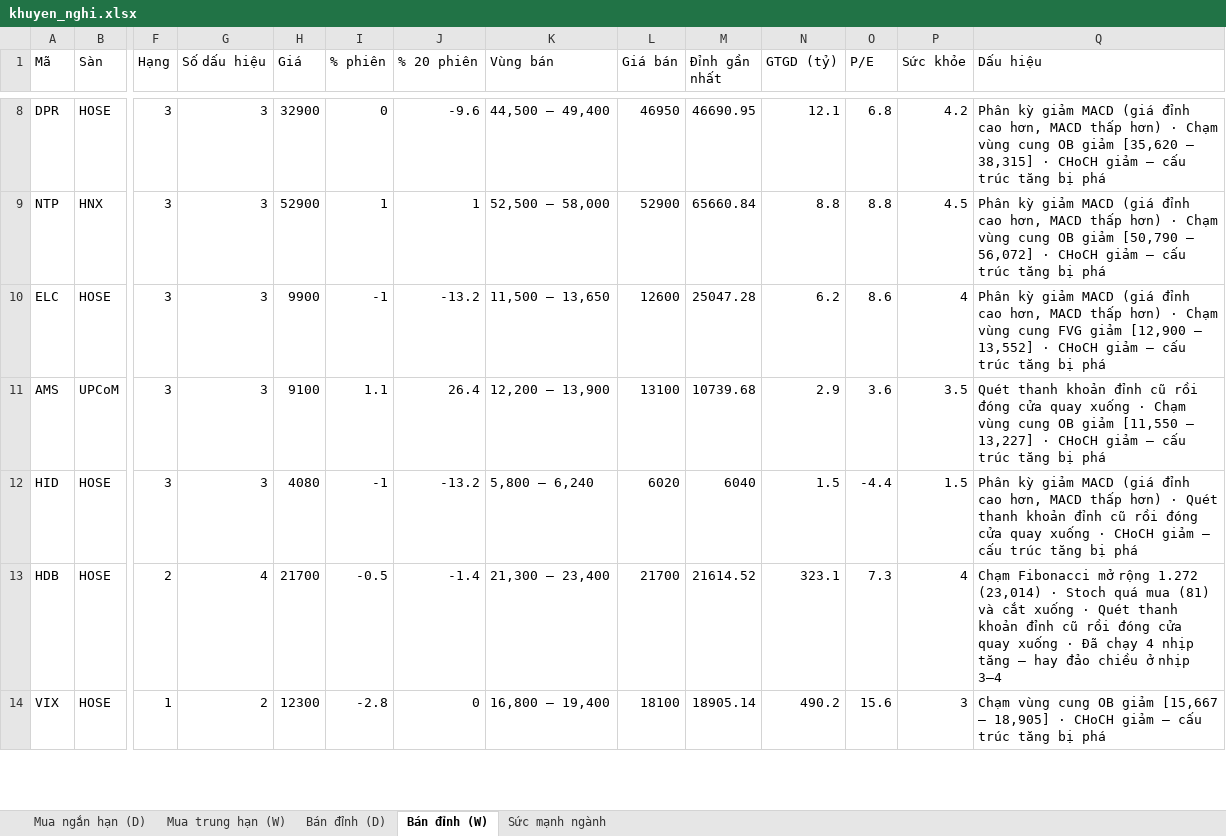
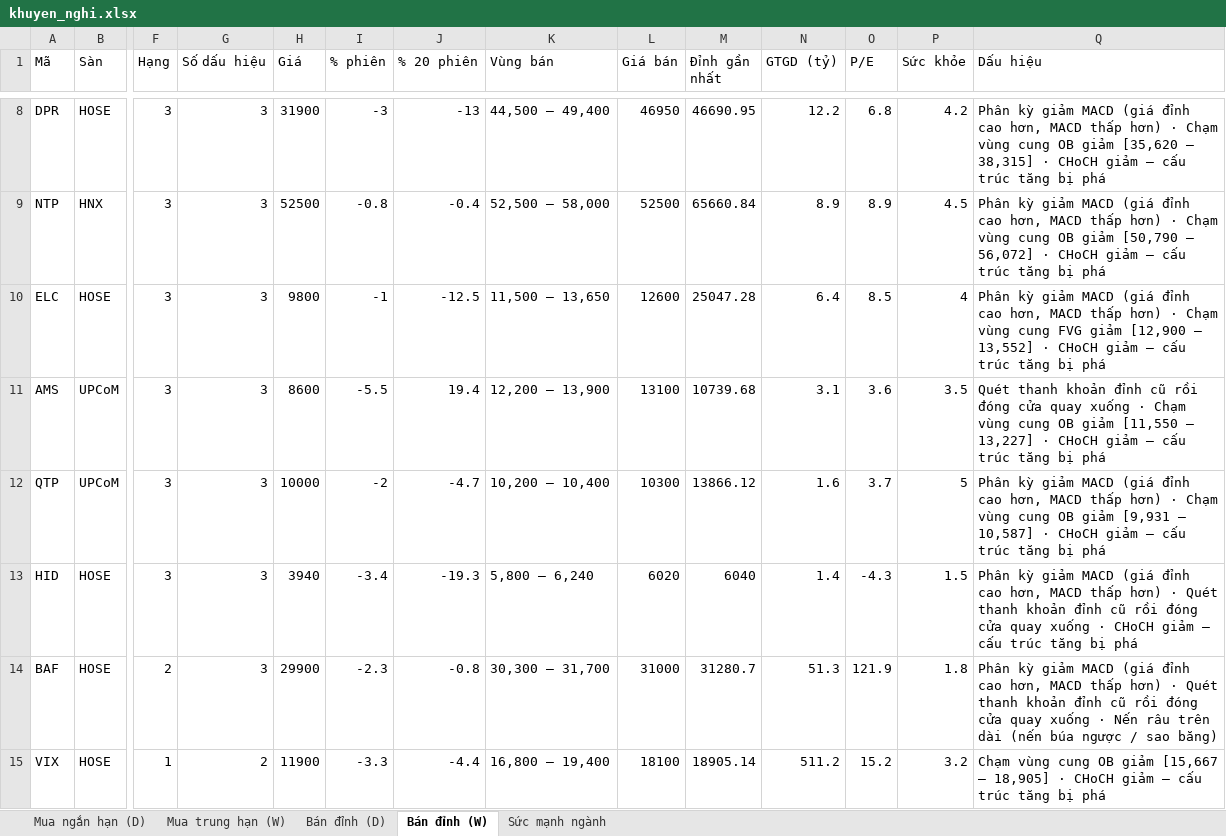
Before and after one commit to AIVIETNAM-AIO-Hoanganhpv/stockpredict, an Excel workbook: co_phieu/bao_cao/khuyen_nghi.xlsx, sheet Bán đỉnh (W), drawn as a sheet; only a part is shown, gaps mark what is left out; values as stored, in another font and other column widths than the file's, no borders; removed rows and columns are numbered as before the commit, all else as after; rows hold the shown columns only; the diff covers the shown part only; the diff names each change by its address in the sheet, - before the commit and + after, or states it on an @@ line.

```diff
--- a/co_phieu/bao_cao/khuyen_nghi.xlsx (sheet Bán đỉnh (W))
+++ b/co_phieu/bao_cao/khuyen_nghi.xlsx (sheet Bán đỉnh (W))
-H8 (Giá): 32900
+H8 (Giá): 31900
-I8 (% phiên): 0
+I8 (% phiên): -3
-J8 (% 20 phiên): -9.6
+J8 (% 20 phiên): -13
-N8 (GTGD (tỷ)): 12.1
+N8 (GTGD (tỷ)): 12.2
-H9 (Giá): 52900
+H9 (Giá): 52500
-I9 (% phiên): 1
+I9 (% phiên): -0.8
-J9 (% 20 phiên): 1
+J9 (% 20 phiên): -0.4
-L9 (Giá bán): 52900
+L9 (Giá bán): 52500
-N9 (GTGD (tỷ)): 8.8
+N9 (GTGD (tỷ)): 8.9
-O9 (P/E): 8.8
+O9 (P/E): 8.9
-H10 (Giá): 9900
+H10 (Giá): 9800
-J10 (% 20 phiên): -13.2
+J10 (% 20 phiên): -12.5
-N10 (GTGD (tỷ)): 6.2
+N10 (GTGD (tỷ)): 6.4
-O10 (P/E): 8.6
+O10 (P/E): 8.5
-H11 (Giá): 9100
+H11 (Giá): 8600
-I11 (% phiên): 1.1
+I11 (% phiên): -5.5
-J11 (% 20 phiên): 26.4
+J11 (% 20 phiên): 19.4
-N11 (GTGD (tỷ)): 2.9
+N11 (GTGD (tỷ)): 3.1
+row 12: QTP | UPCoM | 3 | 3 | 10000 | -2 | -4.7 | 10,200 – 10,400 | 10300 | 13866.12 | 1.6 | 3.7 | 5 | Phân kỳ giảm MACD (giá đỉnh cao hơn, MACD thấp hơn) · Chạm vùng cung OB giảm [9,931 – 10,587] · CHoCH giảm – cấu trúc tăng bị phá
-H13 (Giá): 4080
+H13 (Giá): 3940
-I13 (% phiên): -1
+I13 (% phiên): -3.4
-J13 (% 20 phiên): -13.2
+J13 (% 20 phiên): -19.3
-N13 (GTGD (tỷ)): 1.5
+N13 (GTGD (tỷ)): 1.4
-O13 (P/E): -4.4
+O13 (P/E): -4.3
-row 13: HDB | HOSE | 2 | 4 | 21700 | -0.5 | -1.4 | 21,300 – 23,400 | 21700 | 21614.52 | 323.1 | 7.3 | 4 | Chạm Fibonacci mở rộng 1.272 (23,014) · Stoch quá mua (81) và cắt xuống · Quét thanh khoản đỉnh cũ rồi đóng cửa quay xuống · Đã chạy 4 nhịp tăng – hay đảo chiều ở nhịp 3–4
+row 14: BAF | HOSE | 2 | 3 | 29900 | -2.3 | -0.8 | 30,300 – 31,700 | 31000 | 31280.7 | 51.3 | 121.9 | 1.8 | Phân kỳ giảm MACD (giá đỉnh cao hơn, MACD thấp hơn) · Quét thanh khoản đỉnh cũ rồi đóng cửa quay xuống · Nến râu trên dài (nến búa ngược / sao băng)
-H15 (Giá): 12300
+H15 (Giá): 11900
-I15 (% phiên): -2.8
+I15 (% phiên): -3.3
-J15 (% 20 phiên): 0
+J15 (% 20 phiên): -4.4
-N15 (GTGD (tỷ)): 490.2
+N15 (GTGD (tỷ)): 511.2
-O15 (P/E): 15.6
+O15 (P/E): 15.2
-P15 (Sức khỏe): 3
+P15 (Sức khỏe): 3.2
```
Also changed, not shown: 16 added rows, 11 removed rows and 338 edited cells elsewhere in this sheet, sheet Mua ngắn hạn (D), sheet Mua trung hạn (W), sheet Bán đỉnh (D), sheet Sức mạnh ngành, co_phieu/bao_cao/tom_tat.xlsx, 16 other files.
